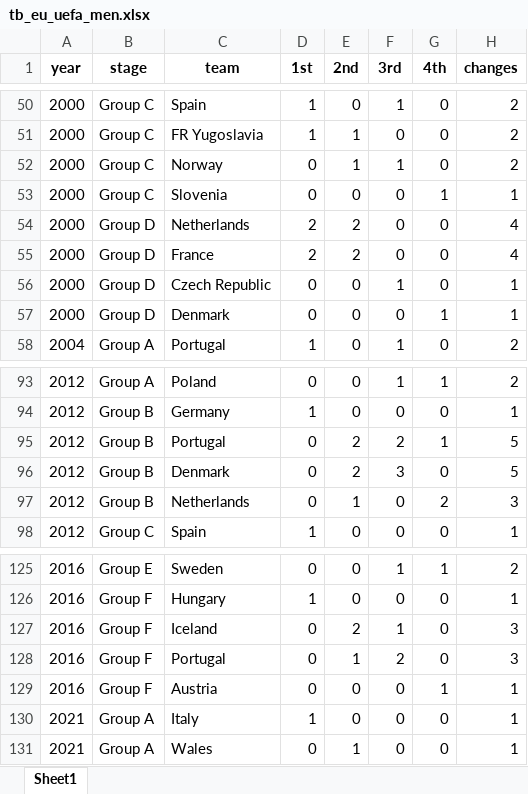
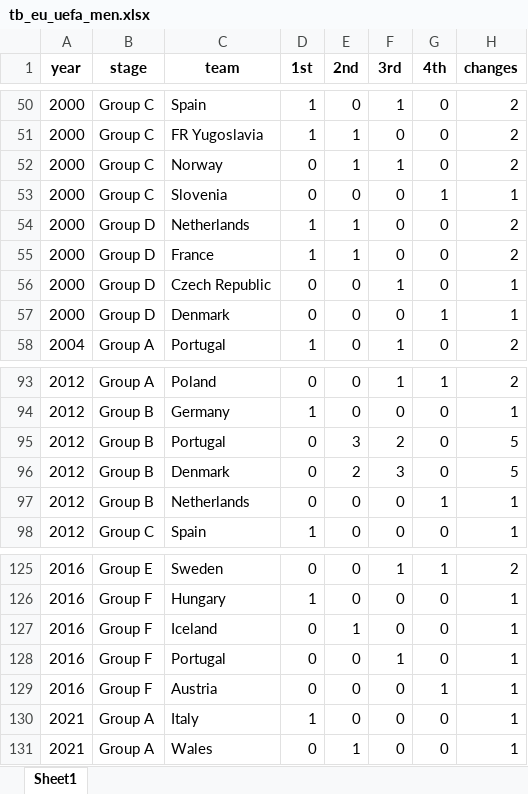
Before and after one commit to AEGDDI/tiebreak_wc, an Excel workbook: data/out/wiki/men/uefa/eu/tb_eu_uefa_men.xlsx, sheet Sheet1, drawn as a sheet; only a part is shown, gaps mark what is left out; values as stored, in another font and other column widths than the file's, no borders; the diff covers the shown part only; the diff names each change by its address in the sheet, - before the commit and + after, or states it on an @@ line.

```diff
--- a/data/out/wiki/men/uefa/eu/tb_eu_uefa_men.xlsx (sheet Sheet1)
+++ b/data/out/wiki/men/uefa/eu/tb_eu_uefa_men.xlsx (sheet Sheet1)
-D54:D55 (1st): 2
+D54:D55 (1st): 1
-E54:E55 (2nd): 2
+E54:E55 (2nd): 1
-H54:H55 (changes): 4
+H54:H55 (changes): 2
-E95 (2nd): 2
+E95 (2nd): 3
-G95 (4th): 1
+G95 (4th): 0
-E97 (2nd): 1
+E97 (2nd): 0
-G97 (4th): 2
+G97 (4th): 1
-H97 (changes): 3
+H97 (changes): 1
-E127 (2nd): 2
+E127 (2nd): 1
-F127 (3rd): 1
+F127 (3rd): 0
-H127:H128 (changes): 3
+H127:H128 (changes): 1
-E128 (2nd): 1
+E128 (2nd): 0
-F128 (3rd): 2
+F128 (3rd): 1
```
Also changed, not shown: 34 edited cells elsewhere in this sheet, data/out/wiki/men/uefa/eu/active_suspense_eu.xlsx, data/out/wiki/men/uefa/eu/active_suspense_results_eu.xlsx, 5 other files.
